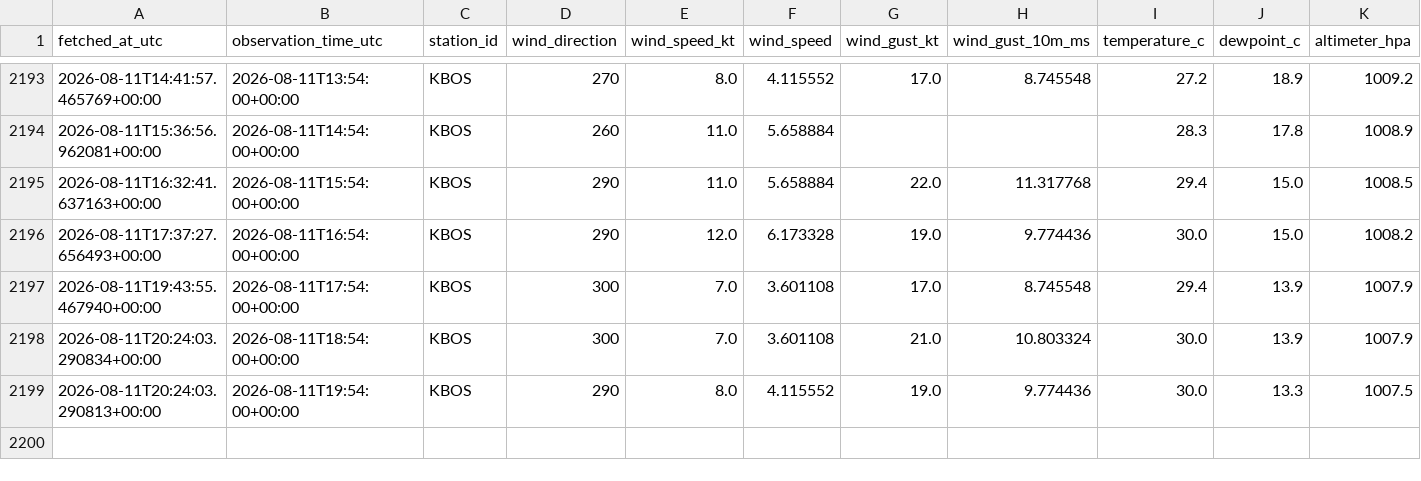
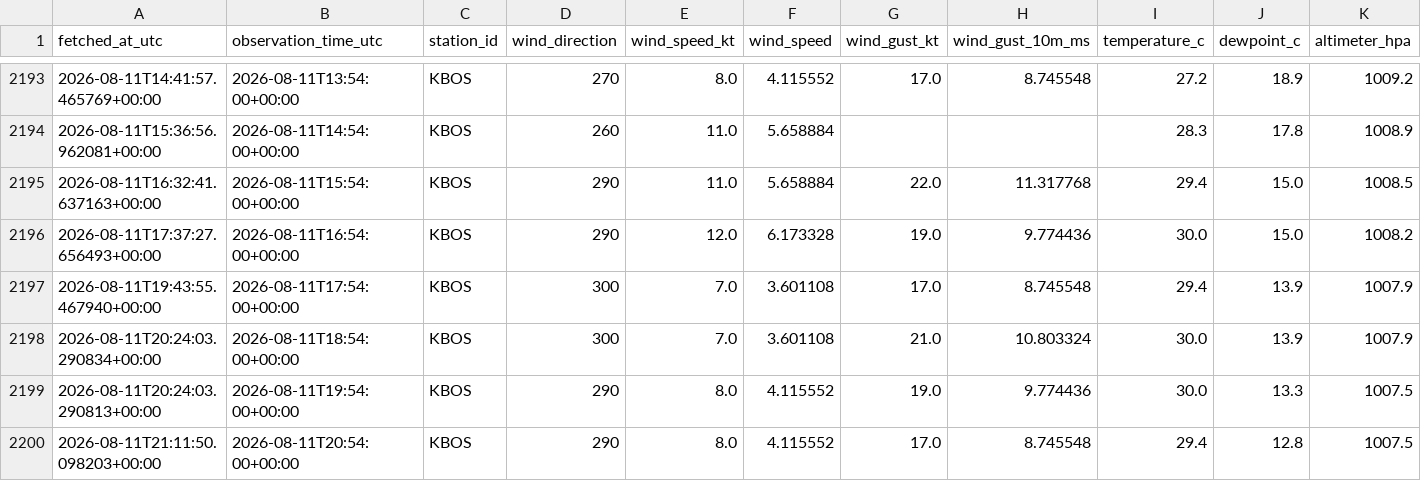
Before and after one commit to nayanananto/wind_live_hitl, a CSV file: data/live/aviationweather_metar/KBOS/metar_live.csv, drawn as a sheet; only a part is shown, gaps mark what is left out; rows hold the shown columns only; the diff names each change by its address in the sheet, - before the commit and + after, or states it on an @@ line.

```diff
--- a/data/live/aviationweather_metar/KBOS/metar_live.csv
+++ b/data/live/aviationweather_metar/KBOS/metar_live.csv
+row 2200: 2026-08-11T21:11:50.098203+00:00 | 2026-08-11T20:54:00+00:00 | KBOS | 290 | 8.0 | 4.115552 | 17.0 | 8.745548 | 29.4 | 12.8 | 1007.5
```
Also changed, not shown: data/live/semantic_states/KBOS_live_semantic_state.csv, 3 other files.
